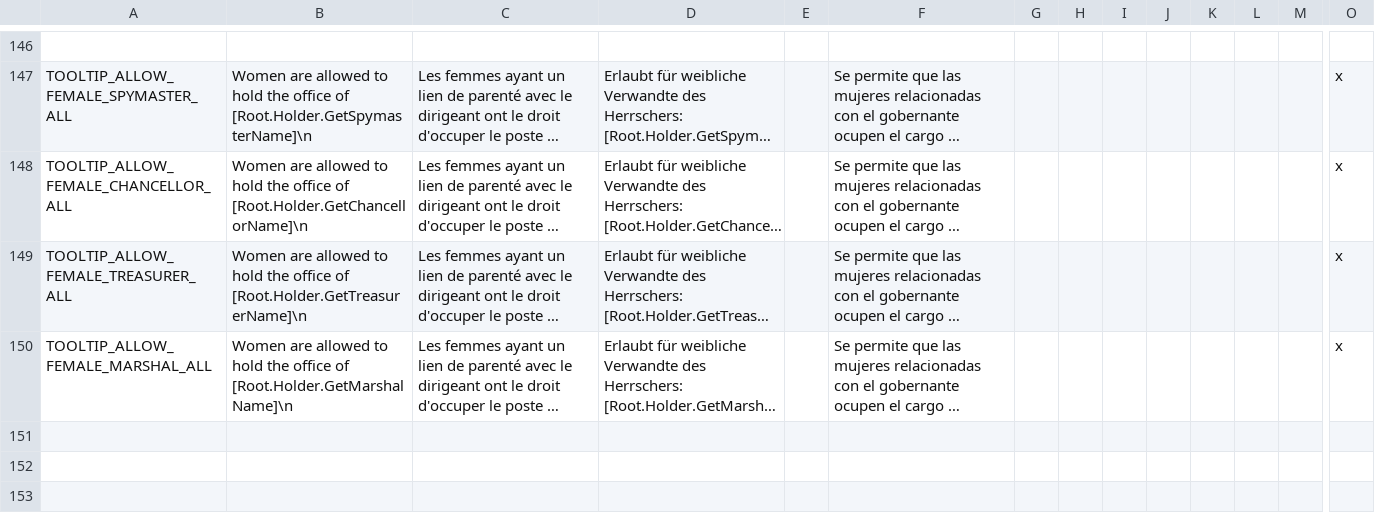
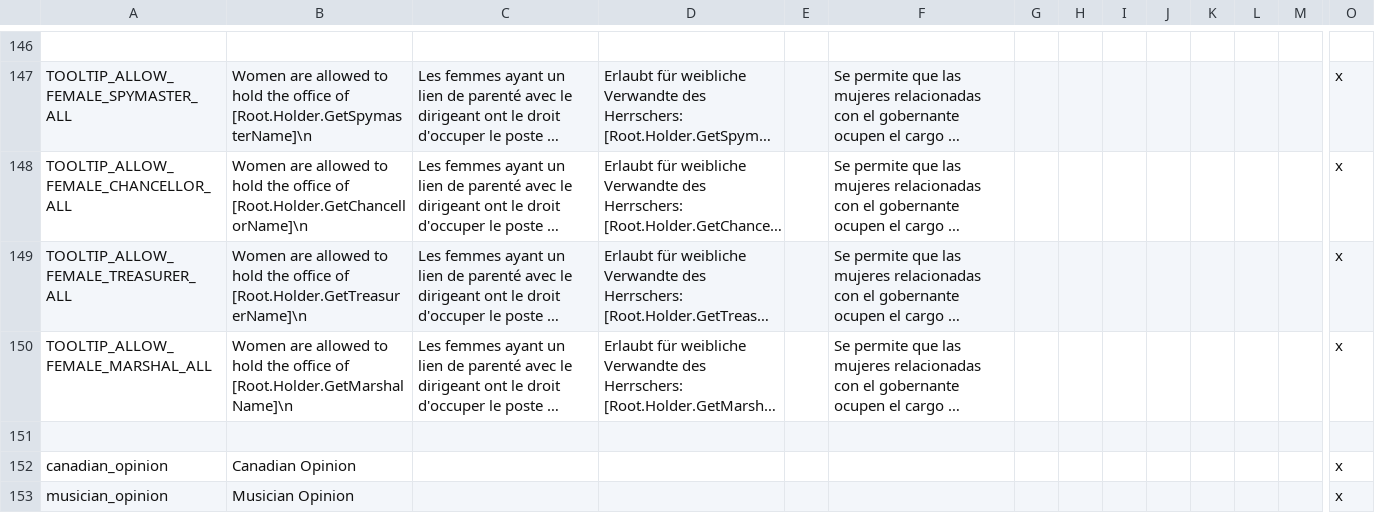
Before and after one commit to Yard1/After-the-End-Wild-Wasteland, a CSV file: localisation/0000_atewww_misc.csv, drawn as a sheet; only a part is shown, gaps mark what is left out; long unchanged cells end in …; rows hold the shown columns only; the diff names each change by its address in the sheet, - before the commit and + after, or states it on an @@ line.

```diff
--- a/localisation/0000_atewww_misc.csv
+++ b/localisation/0000_atewww_misc.csv
+row 151: (empty)
+row 152: canadian_opinion | Canadian Opinion |  |  |  |  |  |  |  |  |  |  |  | x
+row 153: musician_opinion | Musician Opinion |  |  |  |  |  |  |  |  |  |  |  | x
```
Also changed, not shown: localisation/0000_atewww_religious.csv, 13 other files.
